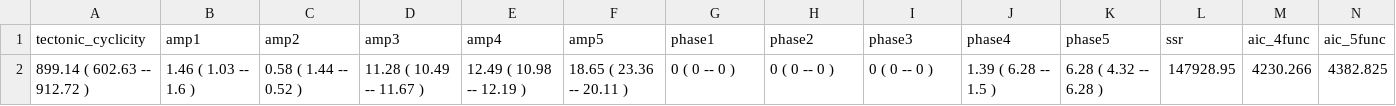
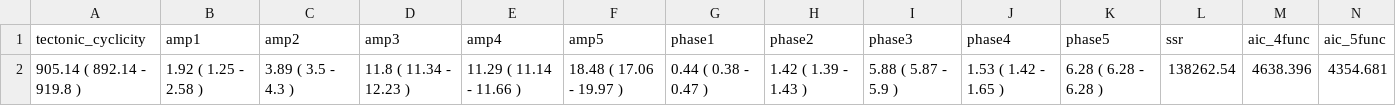
Before and after one commit to hettling/sealavel-datafit, a TSV file: results/sealevel-comp-avg.tsv, drawn as a sheet; only a part is shown; removed rows and columns are numbered as before the commit, all else as after; rows hold the shown columns only; the diff names each change by its address in the sheet, - before the commit and + after, or states it on an @@ line.

Commit message:
adding new results

```diff
--- a/results/sealevel-comp-avg.tsv
+++ b/results/sealevel-comp-avg.tsv
-row 2: 899.14 ( 602.63 -- 912.72 ) | 1.46 ( 1.03 -- 1.6 ) | 0.58 ( 1.44 -- 0.52 ) | 11.28 ( 10.49 -- 11.67 ) | 12.49 ( 10.98 -- 12.19 ) | 18.65 ( 23.36 -- 20.11 ) | 0 ( 0 -- 0 ) | 0 ( 0 -- 0 ) | 0 ( 0 -- 0 ) | 1.39 ( 6.28 -- 1.5 ) | 6.28 ( 4.32 -- 6.28 ) | 147928.95 | 4230.266 | 4382.825
+row 2: 905.14 ( 892.14 - 919.8 ) | 1.92 ( 1.25 - 2.58 ) | 3.89 ( 3.5 - 4.3 ) | 11.8 ( 11.34 - 12.23 ) | 11.29 ( 11.14 - 11.66 ) | 18.48 ( 17.06 - 19.97 ) | 0.44 ( 0.38 - 0.47 ) | 1.42 ( 1.39 - 1.43 ) | 5.88 ( 5.87 - 5.9 ) | 1.53 ( 1.42 - 1.65 ) | 6.28 ( 6.28 - 6.28 ) | 138262.54 | 4638.396 | 4354.681
```
Also changed, not shown: results/results.tsv, results/sealevel-comp-max.tsv, 11 other files.
